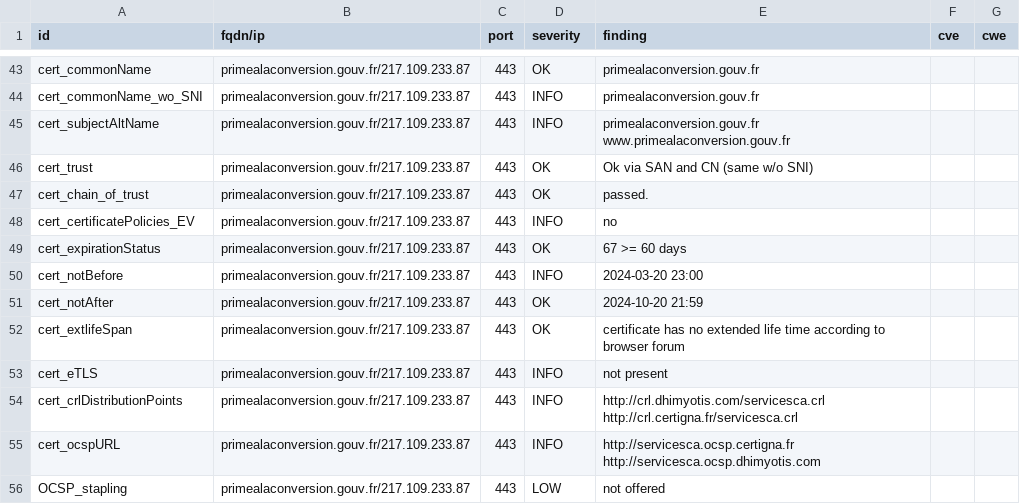
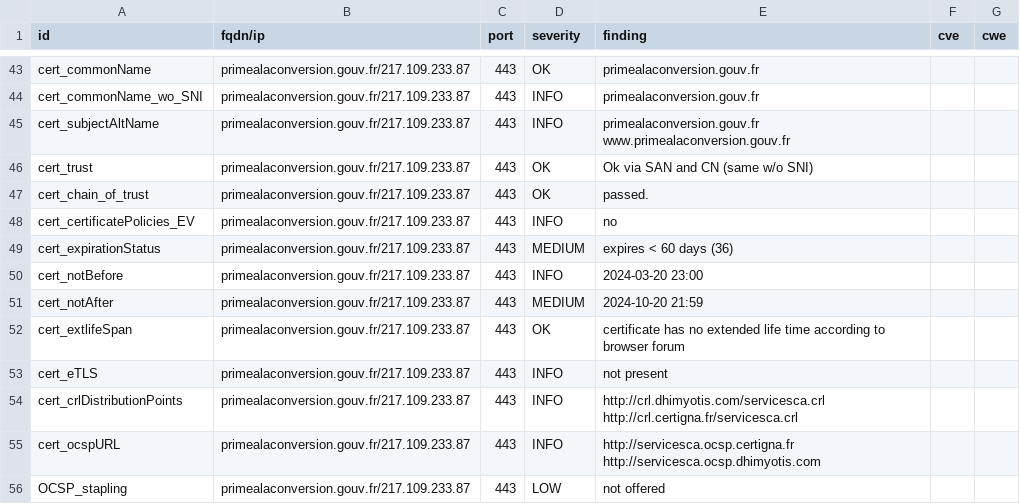
Before and after one commit to GKO-org/dashlordPrd8, a CSV file: results/aHR0cHM6Ly9wcmltZWFsYWNvbnZlcnNpb24uZ291di5mcg==/testssl.csv, drawn as a sheet; only a part is shown, gaps mark what is left out.

```diff
--- a/results/aHR0cHM6Ly9wcmltZWFsYWNvbnZlcnNpb24uZ291di5mcg==/testssl.csv
+++ b/results/aHR0cHM6Ly9wcmltZWFsYWNvbnZlcnNpb24uZ291di5mcg==/testssl.csv
@@ -48,5 +48,5 @@
 "cert_certificatePolicies_EV","primealaconversion.gouv.fr/217.109.233.87","443","INFO","no","",""
-"cert_expirationStatus","primealaconversion.gouv.fr/217.109.233.87","443","OK","67 >= 60 days","",""
+"cert_expirationStatus","primealaconversion.gouv.fr/217.109.233.87","443","MEDIUM","expires < 60 days (36)","",""
 "cert_notBefore","primealaconversion.gouv.fr/217.109.233.87","443","INFO","2024-03-20 23:00","",""
-"cert_notAfter","primealaconversion.gouv.fr/217.109.233.87","443","OK","2024-10-20 21:59","",""
+"cert_notAfter","primealaconversion.gouv.fr/217.109.233.87","443","MEDIUM","2024-10-20 21:59","",""
 "cert_extlifeSpan","primealaconversion.gouv.fr/217.109.233.87","443","OK","certificate has no extended life time according to browser forum","",""
```
Also changed, not shown: 9 other files.
